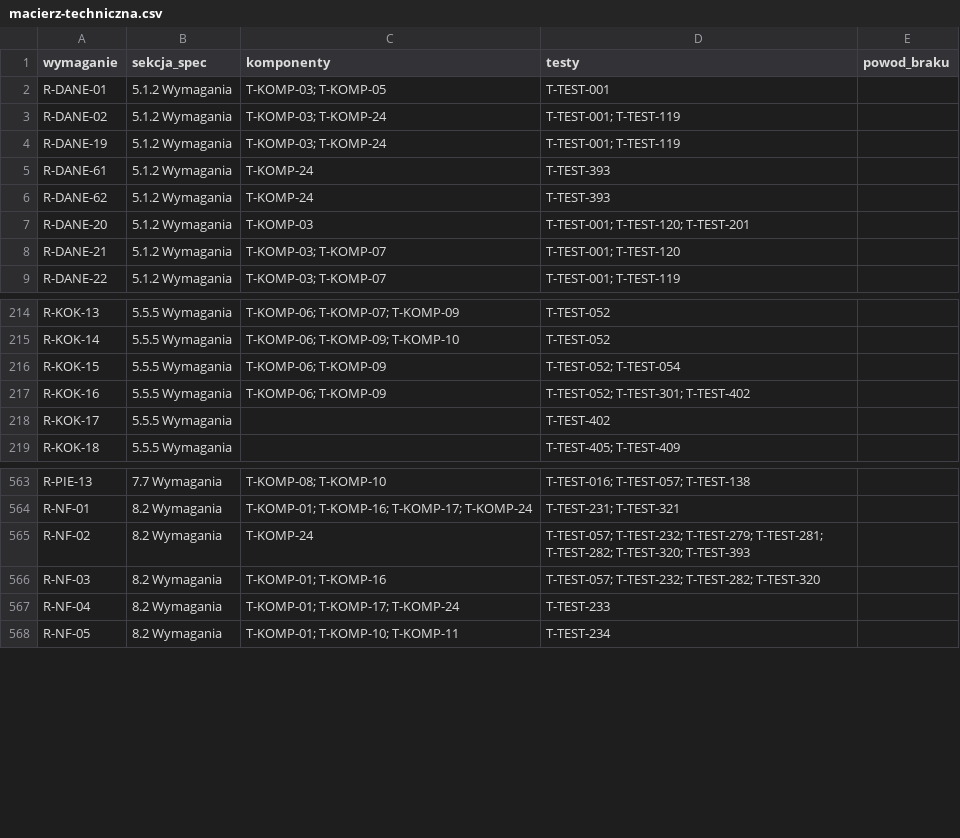
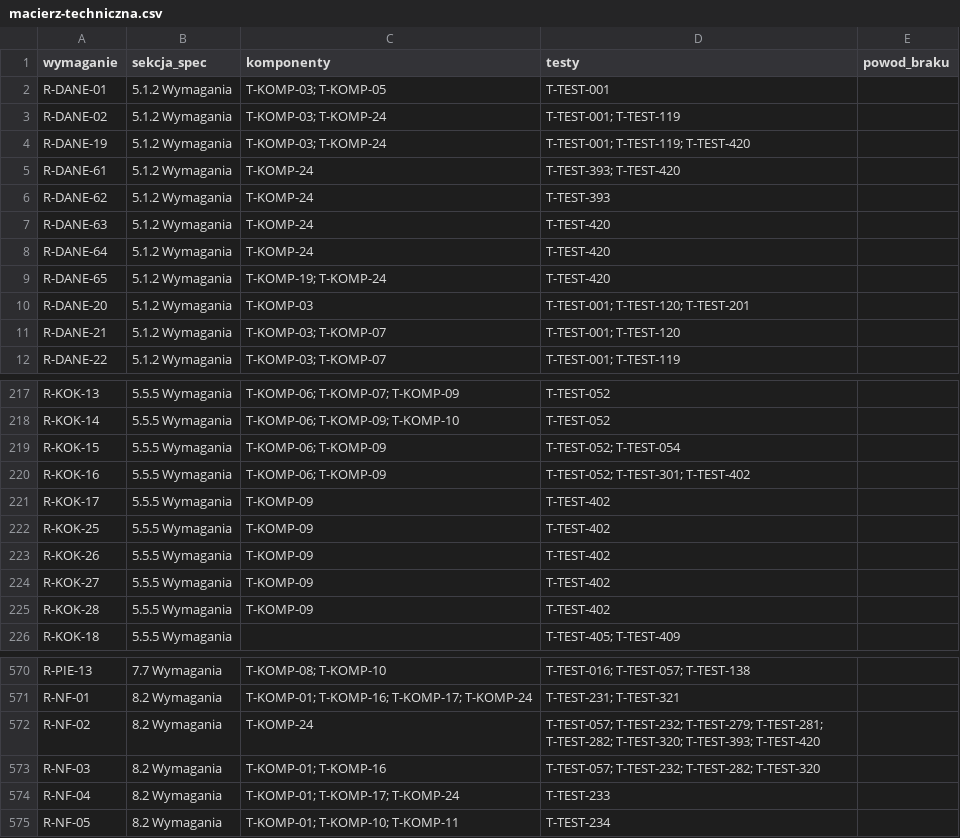
Before and after one commit to rafmyr/cpapblog-eink, a CSV file: docs/spec/macierz-techniczna.csv, drawn as a sheet; only a part is shown, gaps mark what is left out.

```diff
--- a/docs/spec/macierz-techniczna.csv
+++ b/docs/spec/macierz-techniczna.csv
@@ -3,5 +3,8 @@ R-DANE-01,5.1.2 Wymagania,T-KOMP-03; T-KOMP-05,T-TEST-001,
 R-DANE-02,5.1.2 Wymagania,T-KOMP-03; T-KOMP-24,T-TEST-001; T-TEST-119,
-R-DANE-19,5.1.2 Wymagania,T-KOMP-03; T-KOMP-24,T-TEST-001; T-TEST-119,
-R-DANE-61,5.1.2 Wymagania,T-KOMP-24,T-TEST-393,
+R-DANE-19,5.1.2 Wymagania,T-KOMP-03; T-KOMP-24,T-TEST-001; T-TEST-119; T-TEST-420,
+R-DANE-61,5.1.2 Wymagania,T-KOMP-24,T-TEST-393; T-TEST-420,
 R-DANE-62,5.1.2 Wymagania,T-KOMP-24,T-TEST-393,
+R-DANE-63,5.1.2 Wymagania,T-KOMP-24,T-TEST-420,
+R-DANE-64,5.1.2 Wymagania,T-KOMP-24,T-TEST-420,
+R-DANE-65,5.1.2 Wymagania,T-KOMP-19; T-KOMP-24,T-TEST-420,
 R-DANE-20,5.1.2 Wymagania,T-KOMP-03,T-TEST-001; T-TEST-120; T-TEST-201,
@@ -217,3 +220,7 @@ R-KOK-15,5.5.5 Wymagania,T-KOMP-06; T-KOMP-09,T-TEST-052; T-TEST-054,
 R-KOK-16,5.5.5 Wymagania,T-KOMP-06; T-KOMP-09,T-TEST-052; T-TEST-301; T-TEST-402,
-R-KOK-17,5.5.5 Wymagania,,T-TEST-402,
+R-KOK-17,5.5.5 Wymagania,T-KOMP-09,T-TEST-402,
+R-KOK-25,5.5.5 Wymagania,T-KOMP-09,T-TEST-402,
+R-KOK-26,5.5.5 Wymagania,T-KOMP-09,T-TEST-402,
+R-KOK-27,5.5.5 Wymagania,T-KOMP-09,T-TEST-402,
+R-KOK-28,5.5.5 Wymagania,T-KOMP-09,T-TEST-402,
 R-KOK-18,5.5.5 Wymagania,,T-TEST-405; T-TEST-409,
@@ -564,3 +571,3 @@ R-PIE-13,7.7 Wymagania,T-KOMP-08; T-KOMP-10,T-TEST-016; T-TEST-057; T-TEST-138,
 R-NF-01,8.2 Wymagania,T-KOMP-01; T-KOMP-16; T-KOMP-17; T-KOMP-24,T-TEST-231; T-TEST-321,
-R-NF-02,8.2 Wymagania,T-KOMP-24,T-TEST-057; T-TEST-232; T-TEST-279; T-TEST-281; T-TEST-282; T-TEST-320; T-TEST-393,
+R-NF-02,8.2 Wymagania,T-KOMP-24,T-TEST-057; T-TEST-232; T-TEST-279; T-TEST-281; T-TEST-282; T-TEST-320; T-TEST-393; T-TEST-420,
 R-NF-03,8.2 Wymagania,T-KOMP-01; T-KOMP-16,T-TEST-057; T-TEST-232; T-TEST-282; T-TEST-320,
```
Also changed, not shown: docs/spec/macierz-sledzenia.csv, docs/spec/progi-poza-zakresem.csv, 26 other files.
